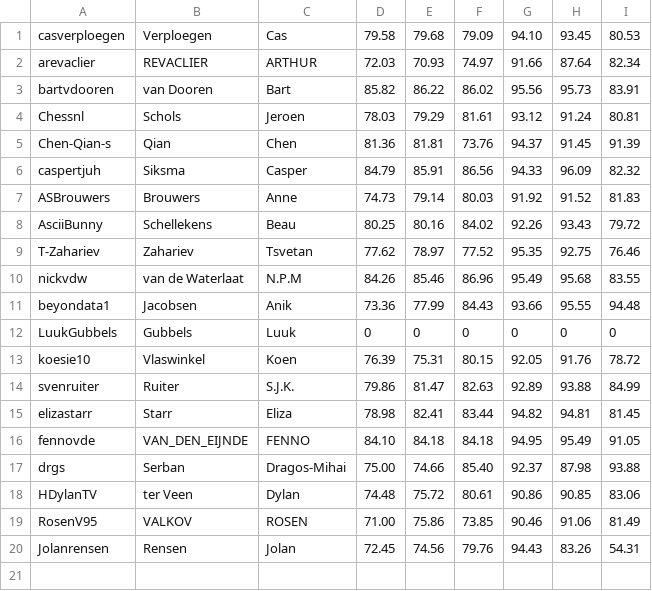
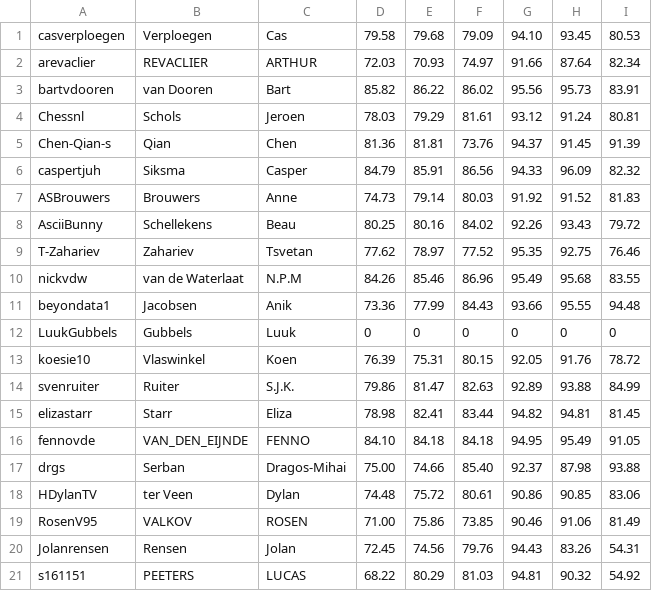
Before and after one commit to ML-course/engineer, a CSV file: grading-3/grades.csv, drawn as a sheet.

```diff
--- a/grading-3/grades.csv
+++ b/grading-3/grades.csv
@@ -20 +20,2 @@ RosenV95,VALKOV, ROSEN,71.00,75.86,73.85,90.46,91.06,81.49
 Jolanrensen,Rensen, Jolan,72.45,74.56,79.76,94.43,83.26,54.31
+s161151,PEETERS, LUCAS,68.22,80.29,81.03,94.81,90.32,54.92
```
Also changed, not shown: 9 other files.
